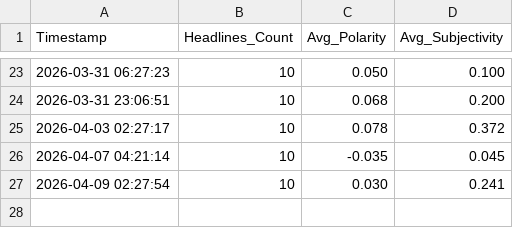
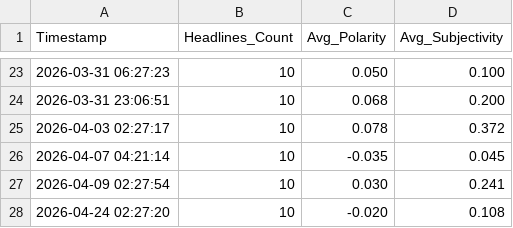
Before and after one commit to rahulkumar7189/advance-automation-start, a CSV file: data/sentiment_log.csv, drawn as a sheet; only a part is shown, gaps mark what is left out.

Commit message:
Update market analysis chart. Log tech sentiment stats. Refreshed Dashboard.

```diff
--- a/data/sentiment_log.csv
+++ b/data/sentiment_log.csv
@@ -27 +27,2 @@ Timestamp,Headlines_Count,Avg_Polarity,Avg_Subjectivity
 2026-04-09 02:27:54,10,0.030,0.241
+2026-04-24 02:27:20,10,-0.020,0.108
```
Also changed, not shown: 5 other files.
